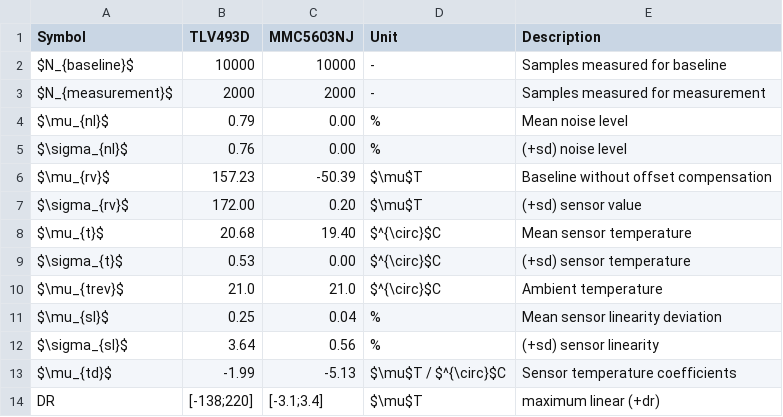
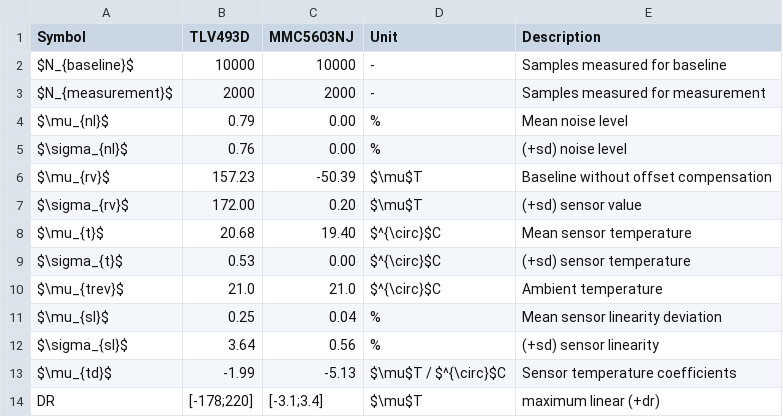
Before and after one commit to LFB-MRI/MagneticReadoutProcessing, a CSV file: documentation/thesis/tables/Overview_of_all_characterised_sensor_properties.csv, drawn as a sheet.

```diff
--- a/documentation/thesis/tables/Overview_of_all_characterised_sensor_properties.csv
+++ b/documentation/thesis/tables/Overview_of_all_characterised_sensor_properties.csv
@@ -13,2 +13,2 @@ $\sigma_{sl}$,3.64,0.56,%,(+sd) sensor linearity
 $\mu_{td}$,-1.99,-5.13,$\mu$T / $^{\circ}$C, Sensor temperature coefficients
-DR,"[-138;220]","[-3.1;3.4]", $\mu$T, maximum linear (+dr)
+DR,"[-178;220]","[-3.1;3.4]", $\mu$T, maximum linear (+dr)
```
Also changed, not shown: 49 other files.
